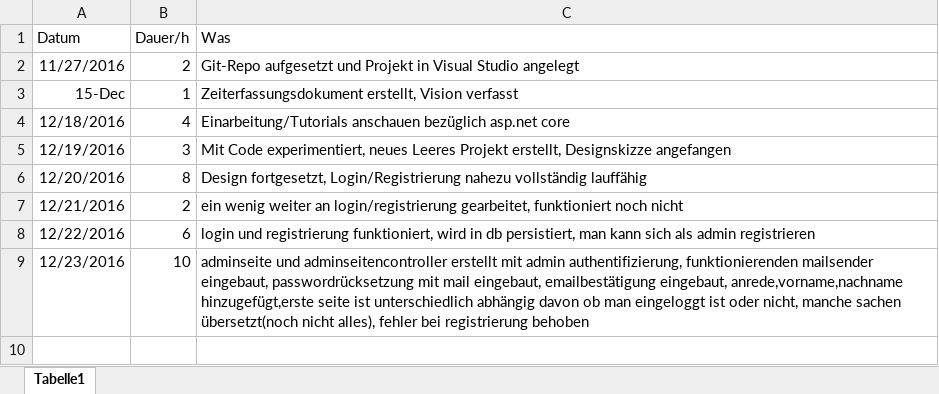
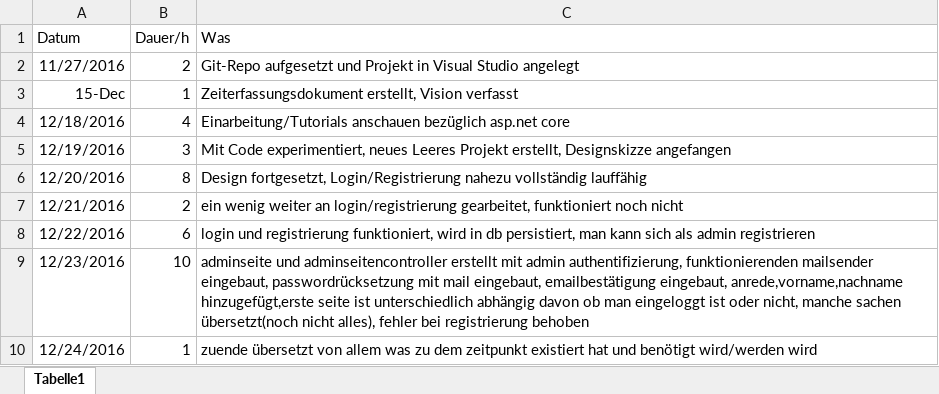
Before and after one commit to MaMarohn/Raumplanung, an Excel workbook: Additional Files/Zeiterfassung_JanMair_739694.xlsx, sheet Tabelle1, drawn as a sheet; values as stored, in another font and other column widths than the file's, no borders; the diff names each change by its address in the sheet, - before the commit and + after, or states it on an @@ line.

Commit message:
weiter übersetzt, zeiterfassung updatet

```diff
--- a/Additional Files/Zeiterfassung_JanMair_739694.xlsx (sheet Tabelle1)
+++ b/Additional Files/Zeiterfassung_JanMair_739694.xlsx (sheet Tabelle1)
+row 10: 12/24/2016 | 1 | zuende übersetzt von allem was zu dem zeitpunkt existiert hat und benötigt wird/werden wird
```
Also changed, not shown: 6 other files.
